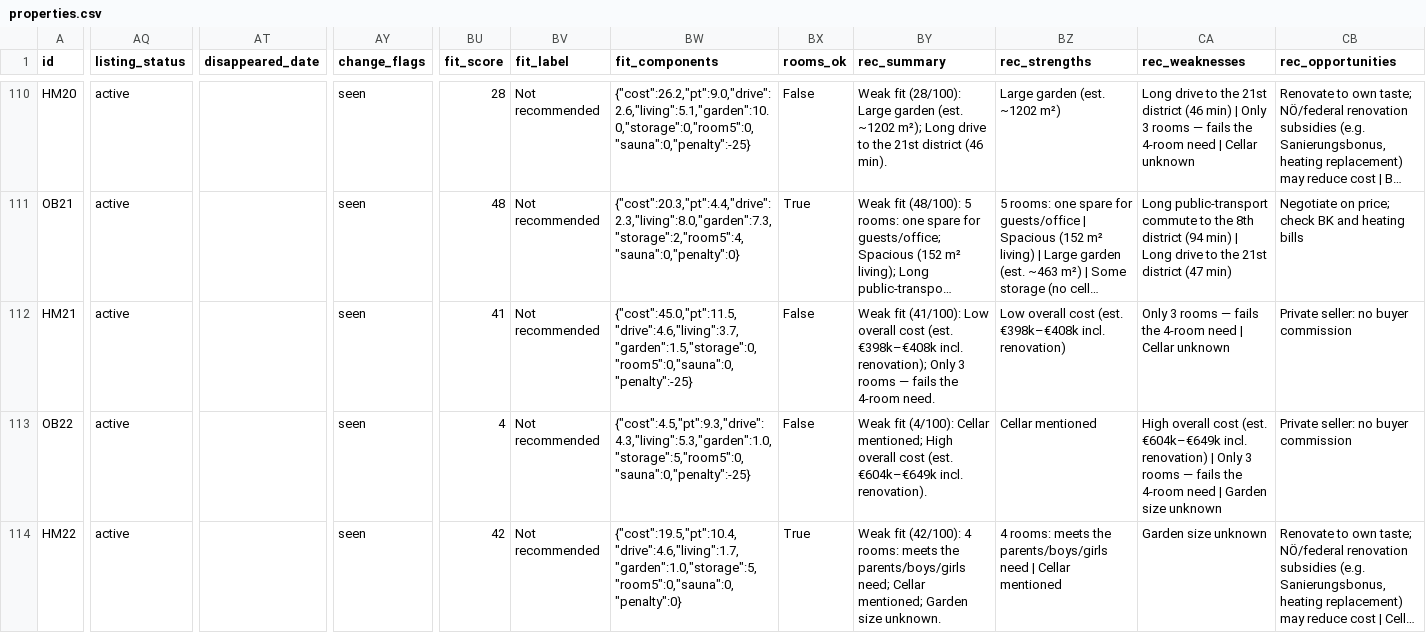
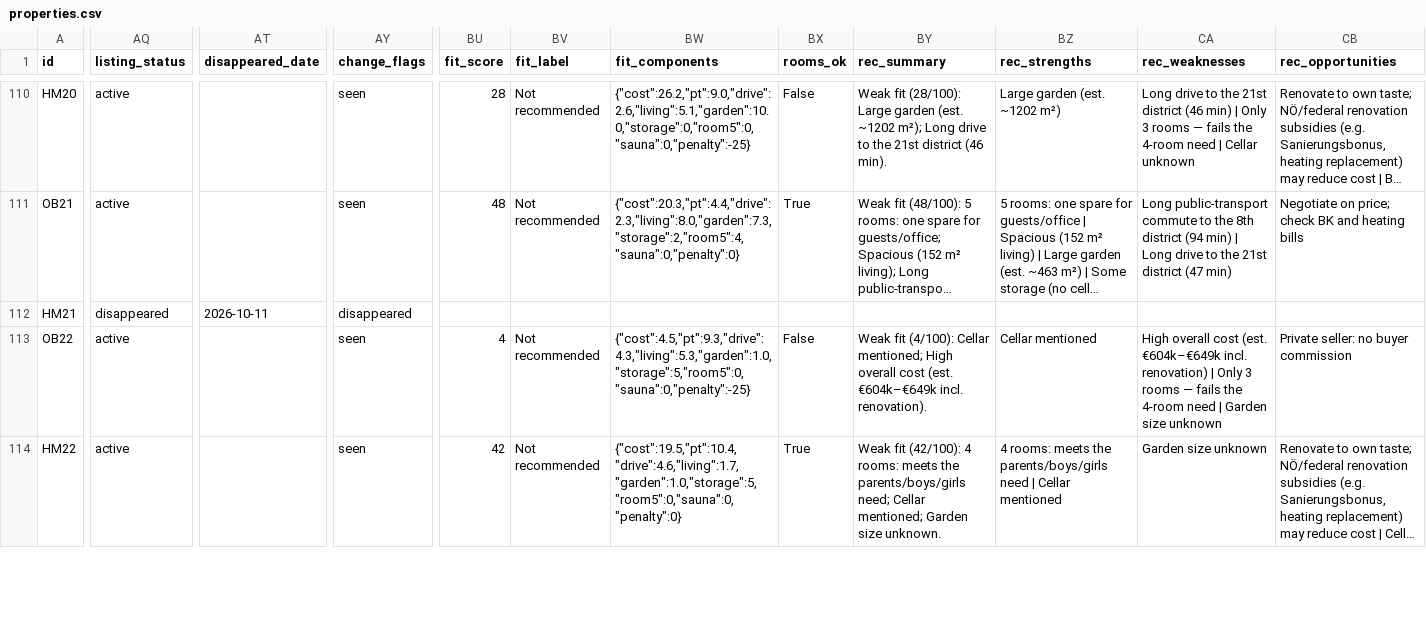
Before and after one commit to dmstacey/tulln-property-watch, a CSV file: properties.csv, drawn as a sheet; only a part is shown, gaps mark what is left out; long unchanged cells end in …; the diff covers the shown part only; the diff names each change by its address in the sheet, - before the commit and + after, or states it on an @@ line.

Commit message:
Evening watch 2026-10-11: add S2W58 Großengersdorf €399k; HM21 disappeared; MF5/MF39/S2W35 republished (400 rows / 377 active)

```diff
--- a/properties.csv
+++ b/properties.csv
-AQ112 (listing_status): active
+AQ112 (listing_status): disappeared
-AT112 (disappeared_date): (empty)
+AT112 (disappeared_date): 2026-10-11
-AY112 (change_flags): seen
+AY112 (change_flags): disappeared
-BU112 (fit_score): 41
+BU112 (fit_score): (empty)
-BV112 (fit_label): Not recommended
+BV112 (fit_label): (empty)
-BW112 (fit_components): {"cost":45.0,"pt":11.5,"drive":4.6,"living":3.7,"garden":1.5,"storage":0,"room5":0,"sauna":0,"penalty":-25}
+BW112 (fit_components): (empty)
-BX112 (rooms_ok): False
+BX112 (rooms_ok): (empty)
-BY112 (rec_summary): Weak fit (41/100): Low overall cost (est. €398k–€408k incl. renovation); Only 3 rooms — fails the 4-room need.
+BY112 (rec_summary): (empty)
-BZ112 (rec_strengths): Low overall cost (est. €398k–€408k incl. renovation)
+BZ112 (rec_strengths): (empty)
-CA112 (rec_weaknesses): Only 3 rooms — fails the 4-room need | Cellar unknown
+CA112 (rec_weaknesses): (empty)
-CB112 (rec_opportunities): Private seller: no buyer commission
+CB112 (rec_opportunities): (empty)
```
Also changed, not shown: 1 added row and 21 edited cells elsewhere in this file, 9 other files.
